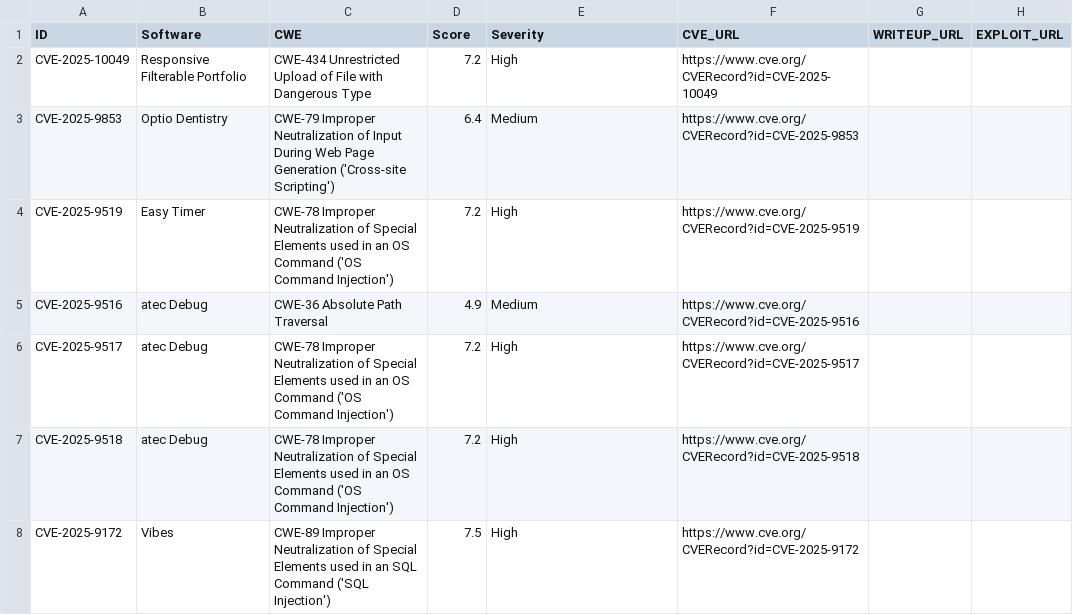
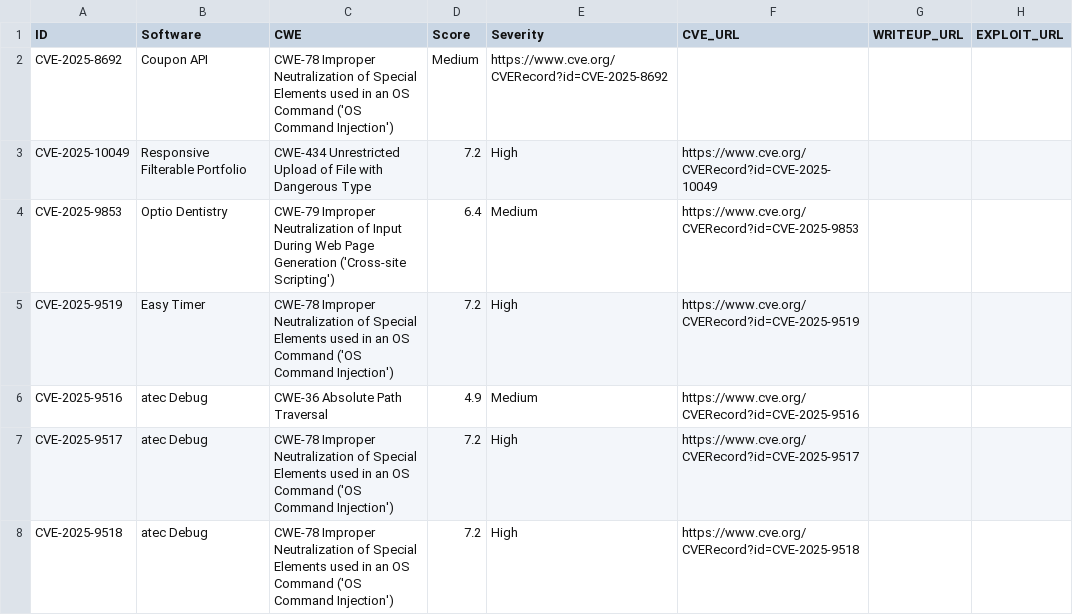
Before and after one commit to jFriedli/jFriedli.github.io, a CSV file: cves.csv, drawn as a sheet; only a part is shown; the shorter side is filled out with more unchanged rows; the diff names each change by its address in the sheet, - before the commit and + after, or states it on an @@ line.

Commit message:
Update cves.csv

```diff
--- a/cves.csv
+++ b/cves.csv
+row 2: CVE-2025-8692 | Coupon API | CWE-78 Improper Neutralization of Special Elements used in an OS Command ('OS Command Injection') | Medium | https://www.cve.org/CVERecord?id=CVE-2025-8692
```
